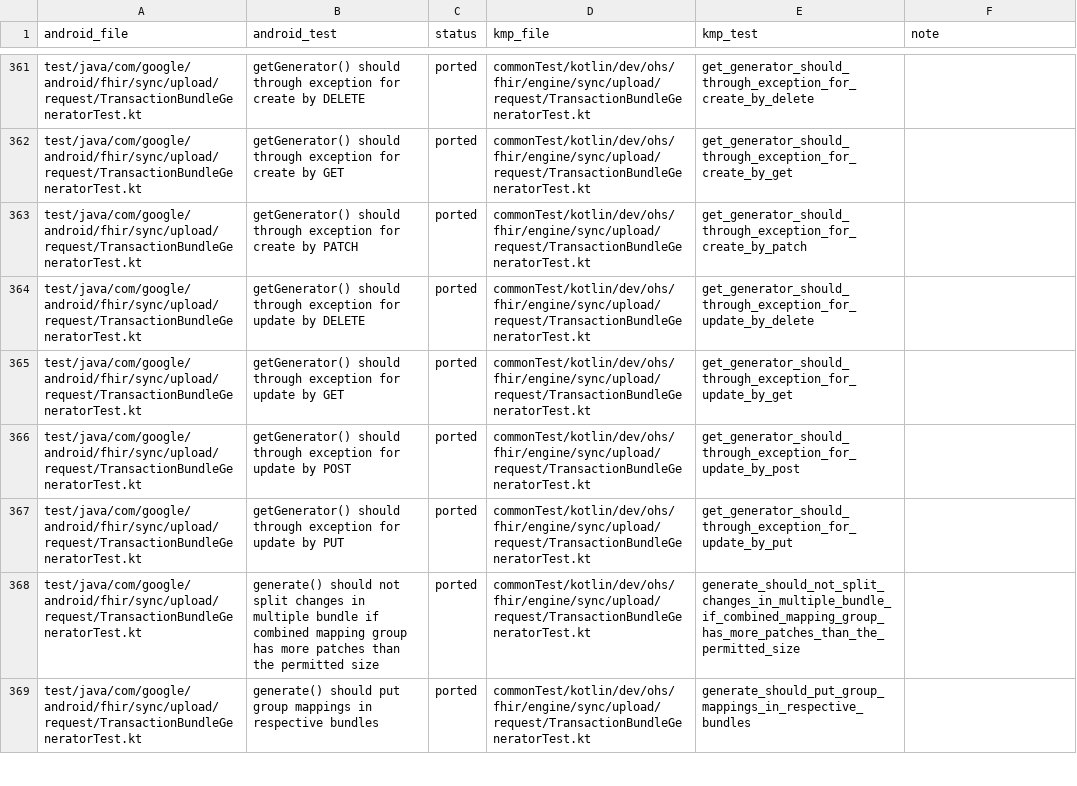
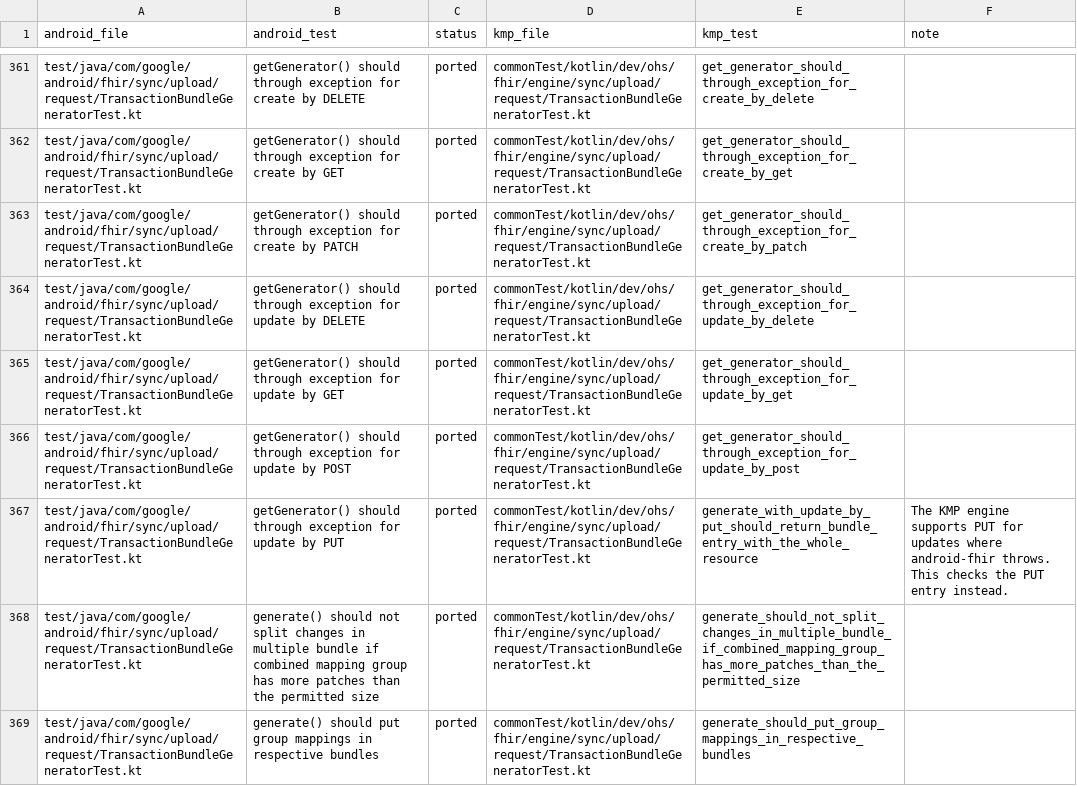
Before and after one commit to ohs-foundation/kotlin-fhir-engine, a CSV file: docs/test-parity.csv, drawn as a sheet; only a part is shown, gaps mark what is left out.

Commit message:
Support uploading updates with PUT
HttpUpdateMethod.PUT threw NotImplementedError. An update now sends the whole resource as stored on the device, with If-Match set to the version it is based on, so a resource changed on the server gets a 412 instead of being overwritten. Individual uploads need squash as before.

```diff
--- a/docs/test-parity.csv
+++ b/docs/test-parity.csv
@@ -366,3 +366,3 @@ test/java/com/google/android/fhir/sync/upload/request/TransactionBundleGenerator
 test/java/com/google/android/fhir/sync/upload/request/TransactionBundleGeneratorTest.kt,getGenerator() should through exception for update by POST,ported,commonTest/kotlin/dev/ohs/fhir/engine/sync/upload/request/TransactionBundleGeneratorTest.kt,get_generator_should_through_exception_for_update_by_post,
-test/java/com/google/android/fhir/sync/upload/request/TransactionBundleGeneratorTest.kt,getGenerator() should through exception for update by PUT,ported,commonTest/kotlin/dev/ohs/fhir/engine/sync/upload/request/TransactionBundleGeneratorTest.kt,get_generator_should_through_exception_for_update_by_put,
+test/java/com/google/android/fhir/sync/upload/request/TransactionBundleGeneratorTest.kt,getGenerator() should through exception for update by PUT,ported,commonTest/kotlin/dev/ohs/fhir/engine/sync/upload/request/TransactionBundleGeneratorTest.kt,generate_with_update_by_put_should_return_bundle_entry_with_the_whole_resource,The KMP engine supports PUT for updates where android-fhir throws. This checks the PUT entry instead.
 test/java/com/google/android/fhir/sync/upload/request/TransactionBundleGeneratorTest.kt,generate() should not split changes in multiple bundle if combined mapping group has more patches than the permitted size,ported,commonTest/kotlin/dev/ohs/fhir/engine/sync/upload/request/TransactionBundleGeneratorTest.kt,generate_should_not_split_changes_in_multiple_bundle_if_combined_mapping_group_has_more_patches_than_the_permitted_size,
```
Also changed, not shown: 11 other files.
